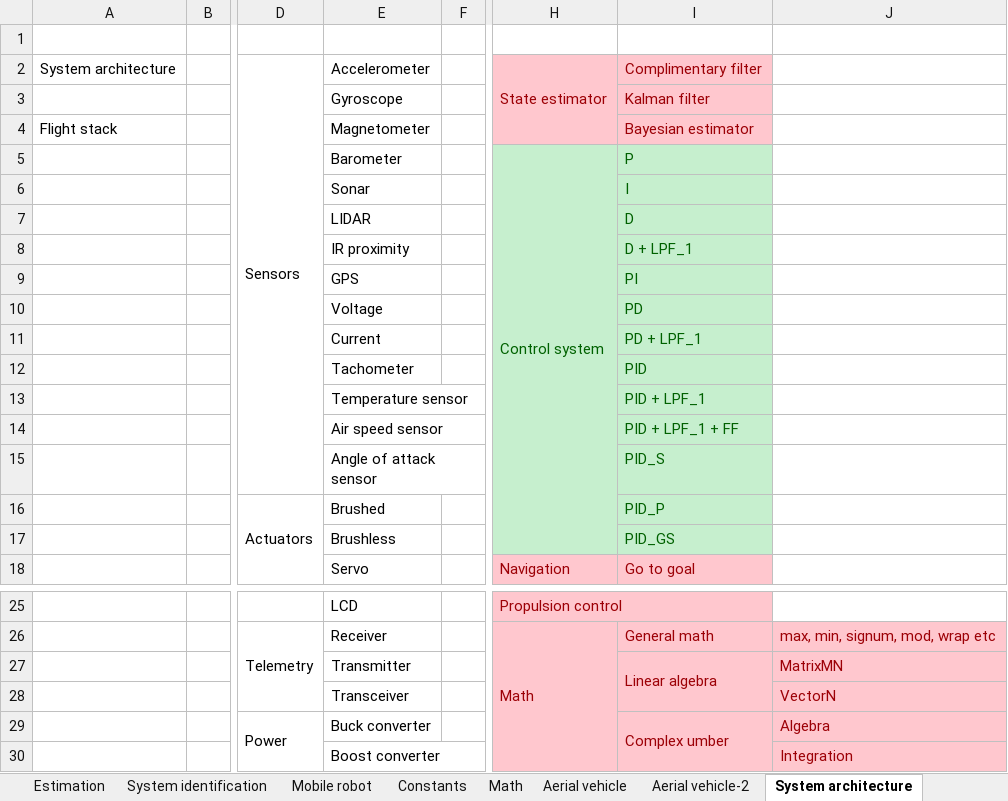
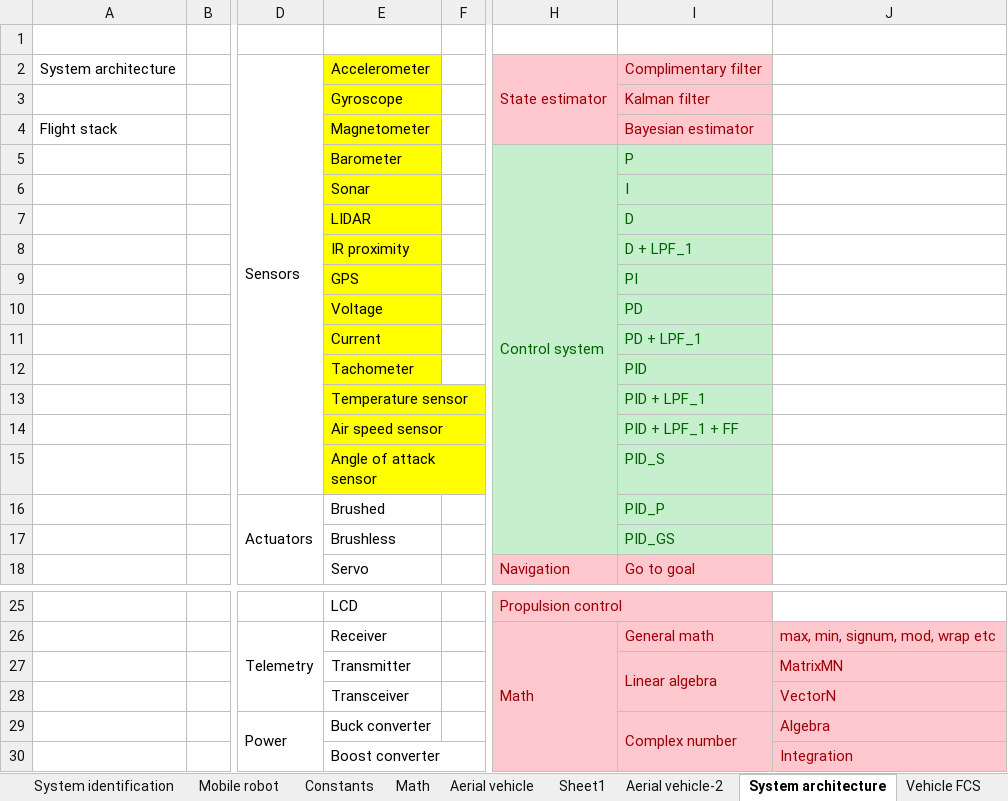
Before and after one commit to abhinayh56/Repository_architecture, an Excel workbook: Library_architecture.xlsx, sheet System architecture, drawn as a sheet; only a part is shown, gaps mark what is left out; values as stored, in another font and other column widths than the file's, no borders; the diff names each change by its address in the sheet, - before the commit and + after, or states it on an @@ line.

Commit message:
added flight control system hardware architecture

```diff
--- a/Library_architecture.xlsx (sheet System architecture)
+++ b/Library_architecture.xlsx (sheet System architecture)
+sheet tab: Sheet1
-E2:E15 fill: none
+E2:E15 fill: #FFFF00
-I29: Complex umber
+I29: Complex number
```
Also changed, not shown: other sheet tabs, Task list.xlsx, 5 other files.
